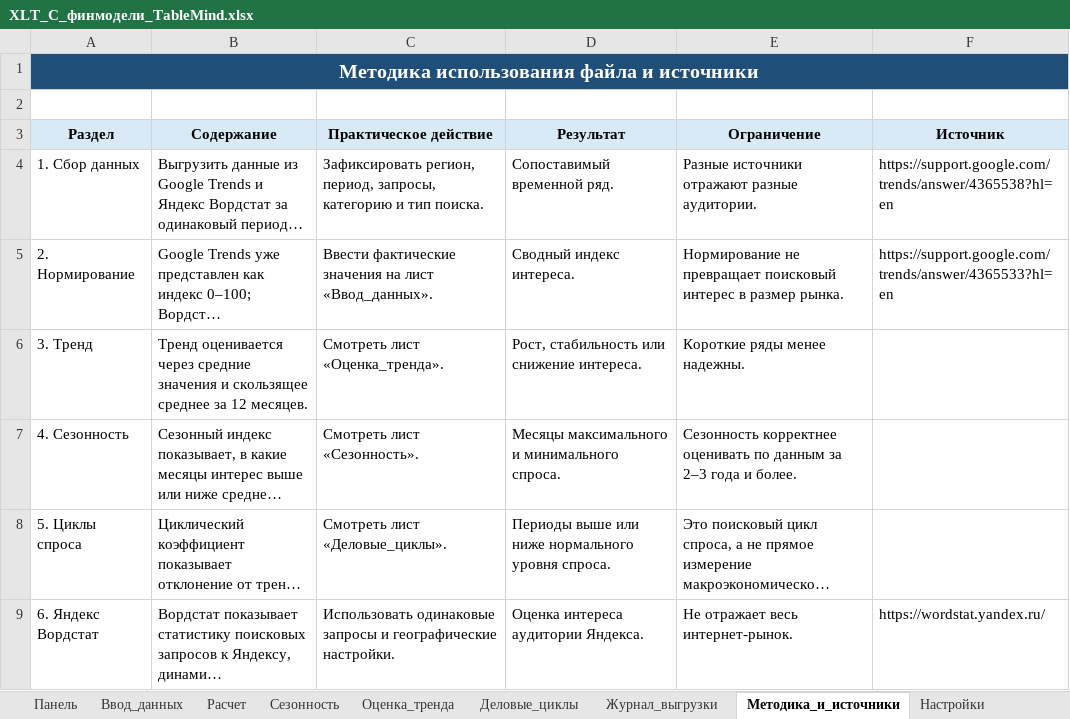
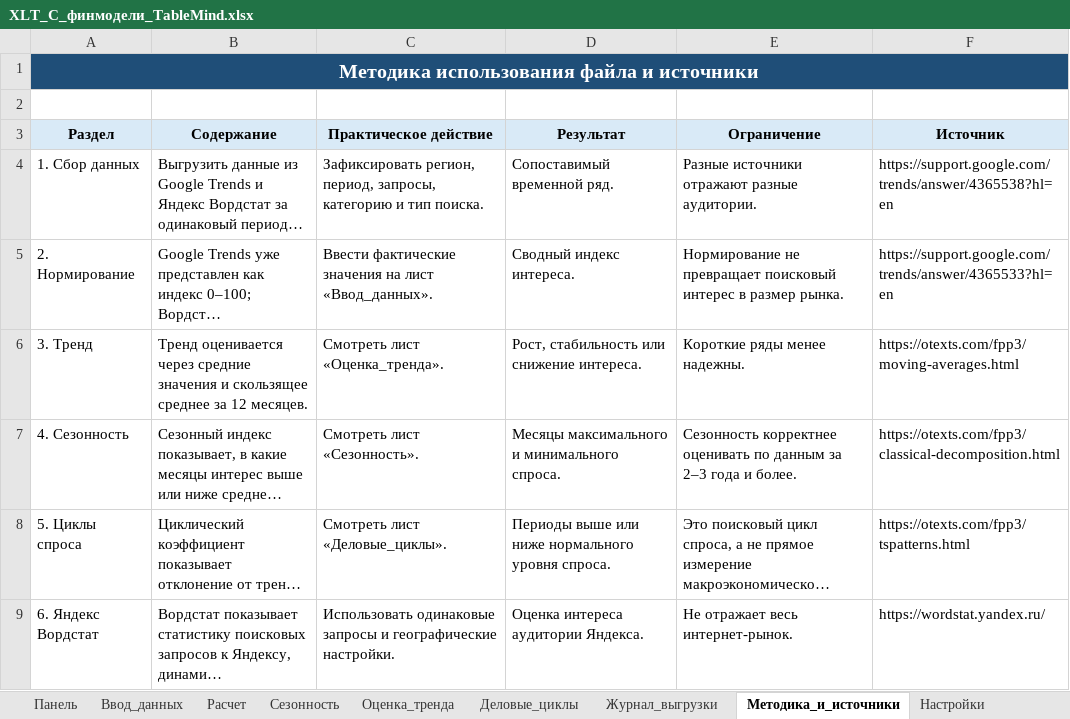
Before and after one commit to Asteliaa/TableMind_EB, an Excel workbook: ЛР1_Спрос_и_границы_рынка/Excel/XLT_C_финмодели_TableMind.xlsx, sheet Методика_и_источники, drawn as a sheet; long unchanged cells end in …; values as stored, in another font and other column widths than the file's, no borders; table styles not drawn; the diff names each change by its address in the sheet, - before the commit and + after, or states it on an @@ line.

```diff
--- a/ЛР1_Спрос_и_границы_рынка/Excel/XLT_C_финмодели_TableMind.xlsx (sheet Методика_и_источники)
+++ b/ЛР1_Спрос_и_границы_рынка/Excel/XLT_C_финмодели_TableMind.xlsx (sheet Методика_и_источники)
-F6 (Источник): (empty)
+F6 (Источник): https://otexts.com/fpp3/moving-averages.html
-F7 (Источник): (empty)
+F7 (Источник): https://otexts.com/fpp3/classical-decomposition.html
-F8 (Источник): (empty)
+F8 (Источник): https://otexts.com/fpp3/tspatterns.html
```
Also changed, not shown: sheet Ввод_данных, sheet Расчет, sheet Деловые_циклы, sheet Панель, ЛР1_Спрос_и_границы_рынка/Excel/XLT_A_проверка_таблиц_TableMind.xlsx, ЛР1_Спрос_и_границы_рынка/Excel/XLT_A_только_GT_TableMind.xlsx, 12 other files.
